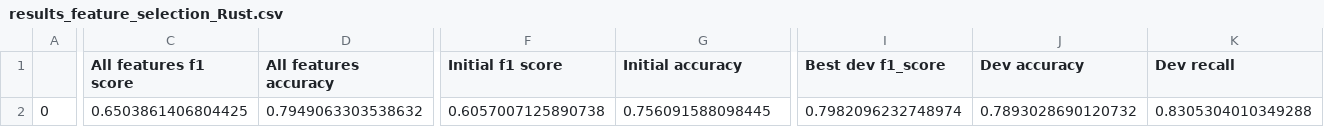
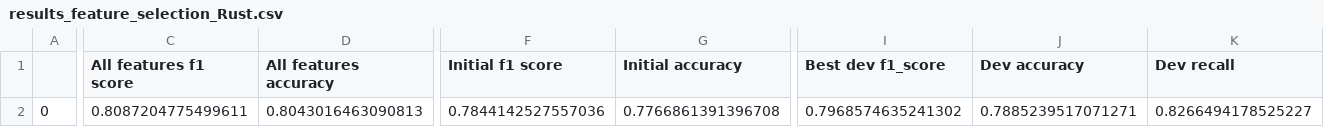
Before and after one commit to Samuelkoenig/PAMI_project_1, a CSV file: feature_selection/results/results_feature_selection_Rust.csv, drawn as a sheet; only a part is shown, gaps mark what is left out; the diff covers the shown part only; the diff names each change by its address in the sheet, - before the commit and + after, or states it on an @@ line.

```diff
--- a/feature_selection/results/results_feature_selection_Rust.csv
+++ b/feature_selection/results/results_feature_selection_Rust.csv
-C2 (All features f1 score): 0.6503861406804425
+C2 (All features f1 score): 0.8087204775499611
-D2 (All features accuracy): 0.7949063303538632
+D2 (All features accuracy): 0.8043016463090813
-F2 (Initial f1 score): 0.6057007125890738
+F2 (Initial f1 score): 0.7844142527557036
-G2 (Initial accuracy): 0.756091588098445
+G2 (Initial accuracy): 0.7766861391396708
-I2 (Best dev f1_score): 0.7982096232748974
+I2 (Best dev f1_score): 0.7968574635241302
-J2 (Dev accuracy): 0.7893028690120732
+J2 (Dev accuracy): 0.7885239517071271
-K2 (Dev recall): 0.8305304010349288
+K2 (Dev recall): 0.8266494178525227
```
Also changed, not shown: 4 edited cells elsewhere in this file, feature_selection/results/results_cross_classification_focus.csv, feature_selection/results/results_feature_selection_Drainage.csv, 48 other files.
